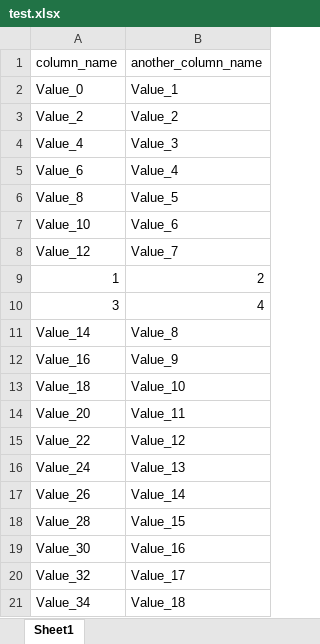
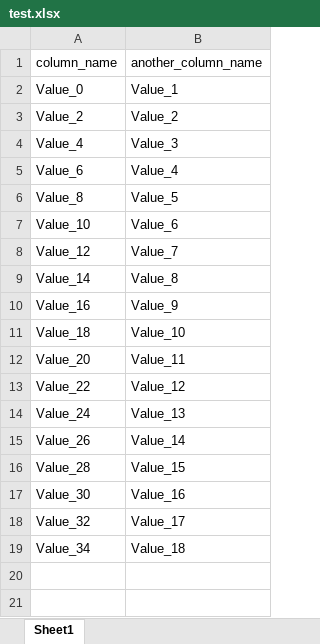
Before and after one commit to grecha359/xltrail, an Excel workbook: test.xlsx, sheet Sheet1, drawn as a sheet; values as stored, in another font and other column widths than the file's, no borders; the diff names each change by its address in the sheet, - before the commit and + after, or states it on an @@ line.

Commit message:
remove lines

```diff
--- a/test.xlsx (sheet Sheet1)
+++ b/test.xlsx (sheet Sheet1)
-row 9: 1 | 2
-row 10: 3 | 4
```
